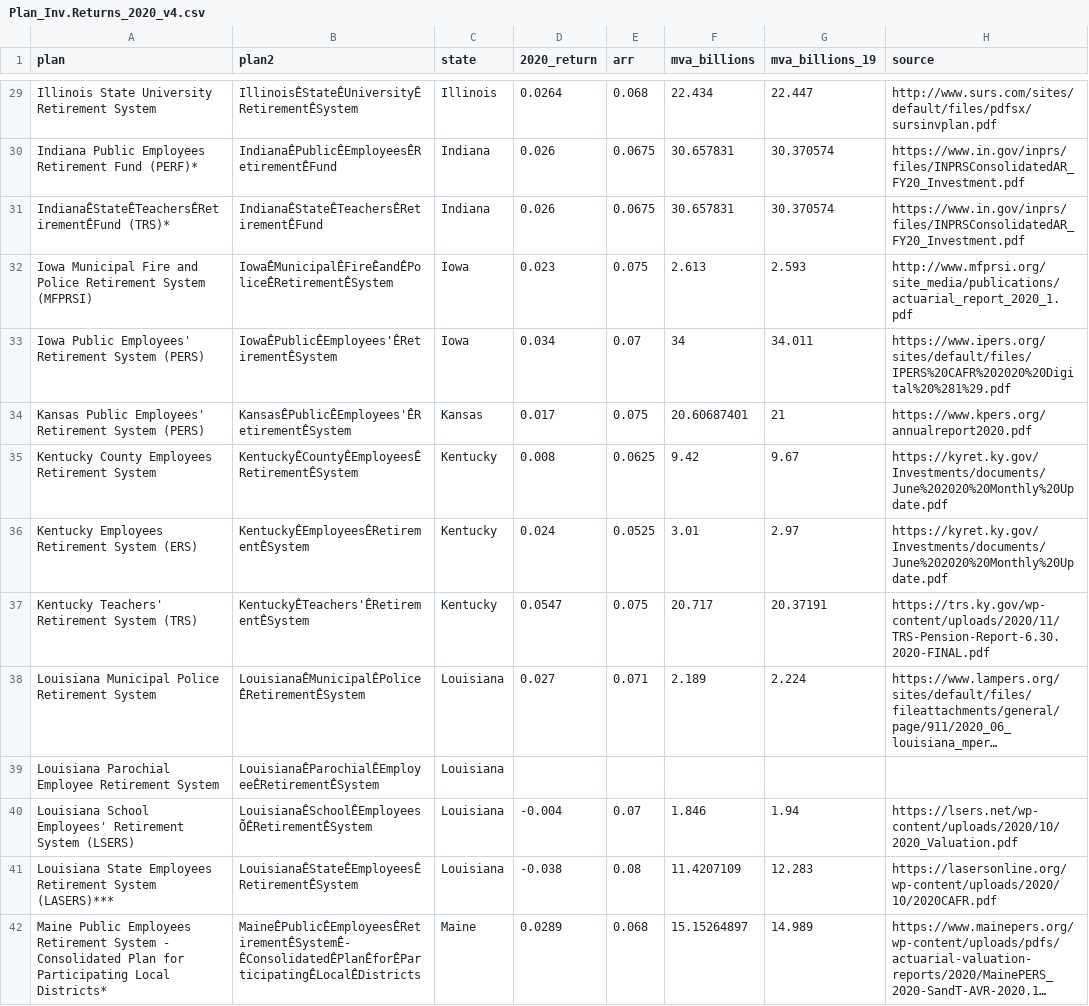
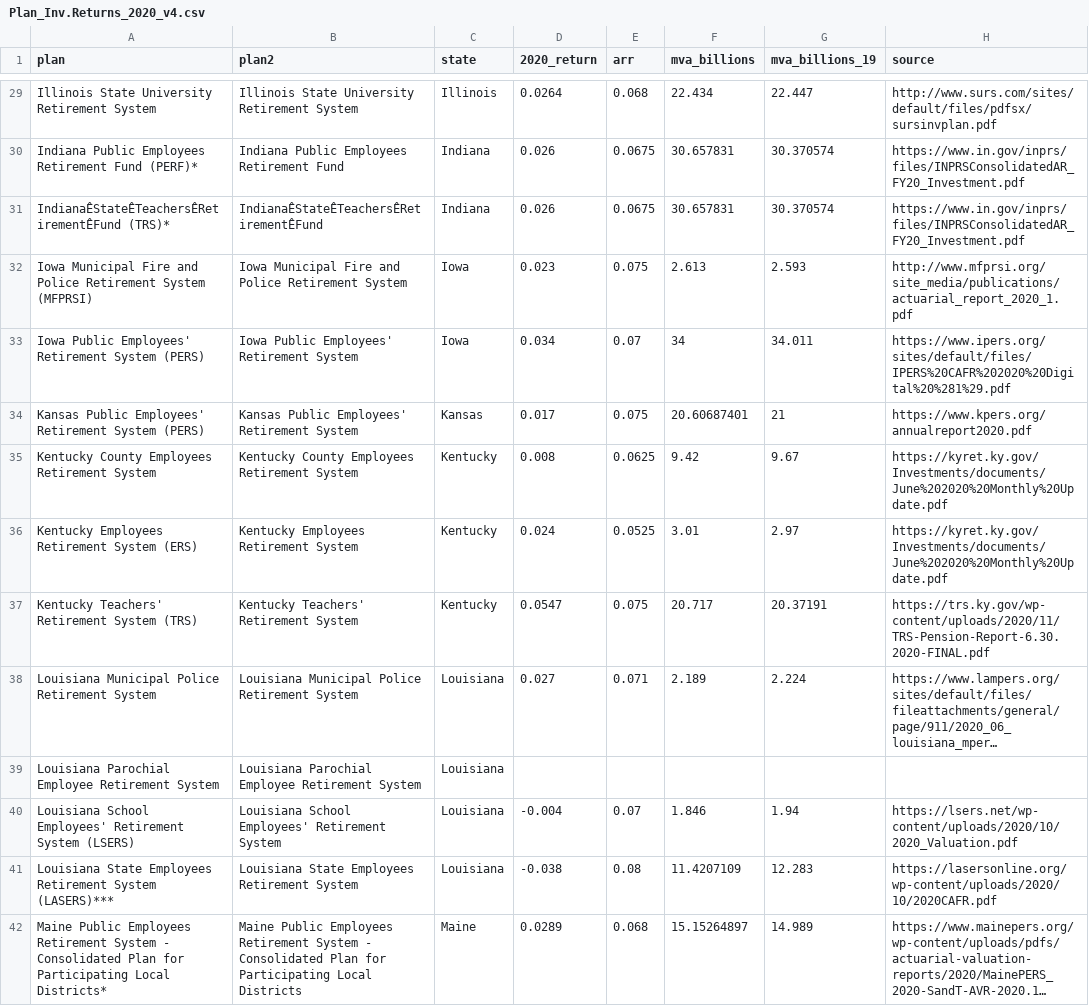
Before and after one commit to ReasonFoundation/databaseR, a CSV file: apps/Plan_Inv.Returns_2020_v4.csv, drawn as a sheet; only a part is shown, gaps mark what is left out; long unchanged cells end in …; the diff covers the shown part only; the diff names each change by its address in the sheet, - before the commit and + after, or states it on an @@ line.

```diff
--- a/apps/Plan_Inv.Returns_2020_v4.csv
+++ b/apps/Plan_Inv.Returns_2020_v4.csv
-B29 (plan2): IllinoisÊStateÊUniversityÊRetirementÊSystem
+B29 (plan2): Illinois State University Retirement System
-B30 (plan2): IndianaÊPublicÊEmployeesÊRetirementÊFund
+B30 (plan2): Indiana Public Employees Retirement Fund
-B32 (plan2): IowaÊMunicipalÊFireÊandÊPoliceÊRetirementÊSystem
+B32 (plan2): Iowa Municipal Fire and Police Retirement System
-B33 (plan2): IowaÊPublicÊEmployees'ÊRetirementÊSystem
+B33 (plan2): Iowa Public Employees' Retirement System
-B34 (plan2): KansasÊPublicÊEmployees'ÊRetirementÊSystem
+B34 (plan2): Kansas Public Employees' Retirement System
-B35 (plan2): KentuckyÊCountyÊEmployeesÊRetirementÊSystem
+B35 (plan2): Kentucky County Employees Retirement System
-B36 (plan2): KentuckyÊEmployeesÊRetirementÊSystem
+B36 (plan2): Kentucky Employees Retirement System
-B37 (plan2): KentuckyÊTeachers'ÊRetirementÊSystem
+B37 (plan2): Kentucky Teachers' Retirement System
-B38 (plan2): LouisianaÊMunicipalÊPoliceÊRetirementÊSystem
+B38 (plan2): Louisiana Municipal Police Retirement System
-B39 (plan2): LouisianaÊParochialÊEmployeeÊRetirementÊSystem
+B39 (plan2): Louisiana Parochial Employee Retirement System
-B40 (plan2): LouisianaÊSchoolÊEmployeesÕÊRetirementÊSystem
+B40 (plan2): Louisiana School Employees' Retirement System
-B41 (plan2): LouisianaÊStateÊEmployeesÊRetirementÊSystem
+B41 (plan2): Louisiana State Employees Retirement System
-B42 (plan2): MaineÊPublicÊEmployeesÊRetirementÊSystemÊ-ÊConsolidatedÊPlanÊforÊParticipatingÊLocalÊDistricts
+B42 (plan2): Maine Public Employees Retirement System - Consolidated Plan for Participating Local Districts
```
Also changed, not shown: 98 edited cells elsewhere in this file.
